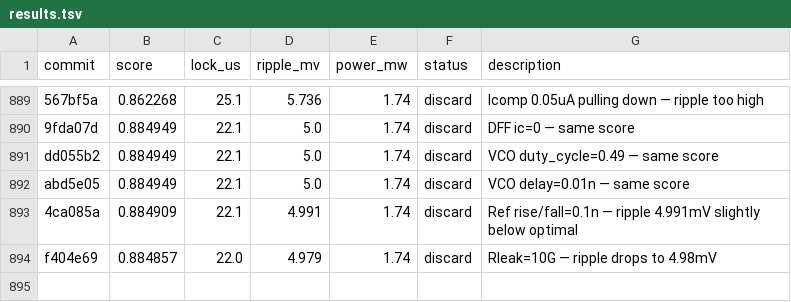
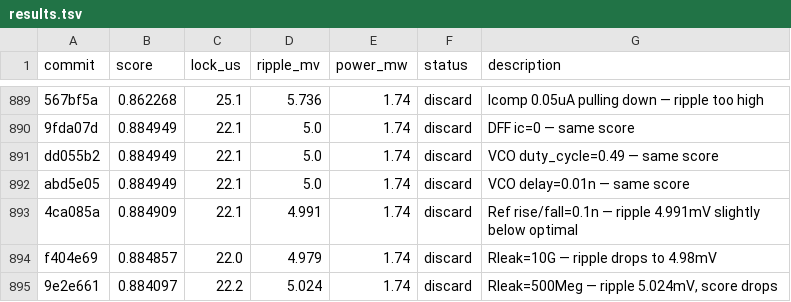
Before and after one commit to edonD/pll-challenge, a TSV file: results.tsv, drawn as a sheet; only a part is shown, gaps mark what is left out; the diff names each change by its address in the sheet, - before the commit and + after, or states it on an @@ line.

Commit message:
revert: Rleak=500Meg — slightly worse

```diff
--- a/results.tsv
+++ b/results.tsv
+row 895: 9e2e661 | 0.884097 | 22.2 | 5.024 | 1.74 | discard | Rleak=500Meg — ripple 5.024mV, score drops
```
Also changed, not shown: 1 other file.
